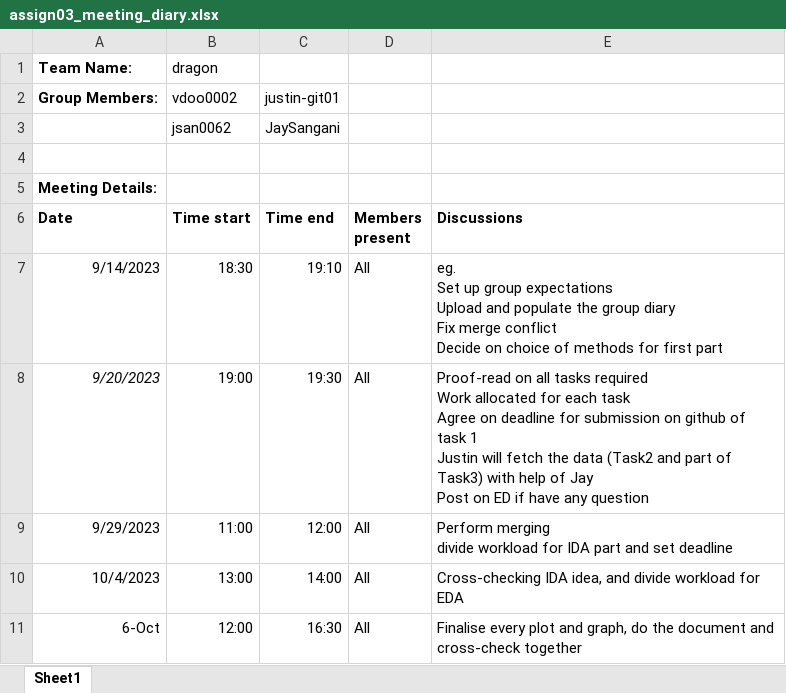
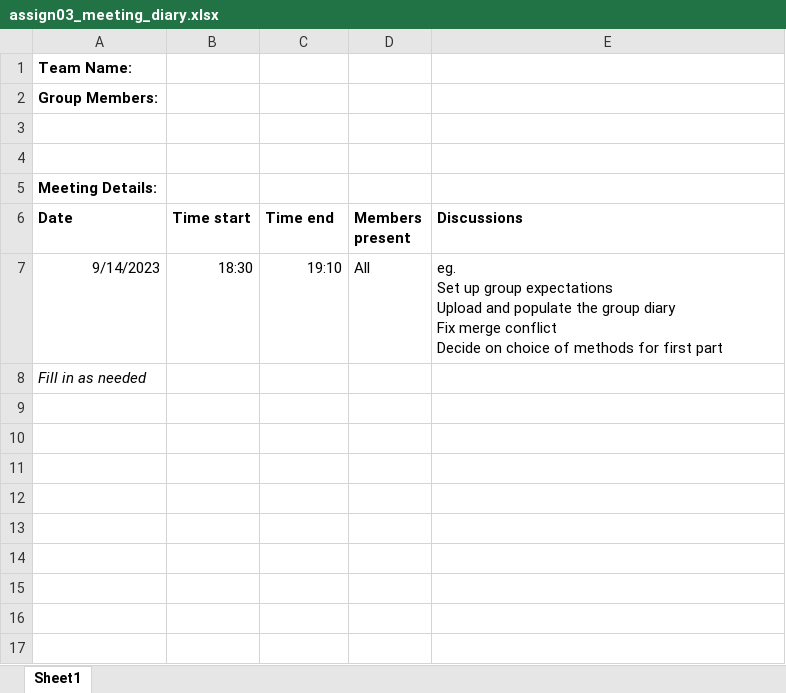
Before and after one commit to etc5521-2023/assignment-3-dragon, an Excel workbook: assign03_meeting_diary.xlsx, sheet Sheet1, drawn as a sheet; values as stored, in another font and other column widths than the file's, no borders; removed rows and columns are numbered as before the commit, all else as after; ↵ is a line break in a cell; the diff names each change by its address in the sheet, - before the commit and + after, or states it on an @@ line.

Commit message:
Initial commit: add part 2 files

```diff
--- a/assign03_meeting_diary.xlsx (sheet Sheet1)
+++ b/assign03_meeting_diary.xlsx (sheet Sheet1)
-B1 (Time start): dragon
+B1 (Time start): (empty)
-B2 (Time start): vdoo0002
+B2 (Time start): (empty)
-C2 (Time end): justin-git01
+C2 (Time end): (empty)
-row 3:  | jsan0062 | JaySangani
+row 3: (empty)
-row 8: 9/20/2023 | 19:00 | 19:30 | All | Proof-read on all tasks required ↵ Work allocated for each task ↵ Agree on deadline for submission on github of task 1 ↵ Justin will fetch the data (Task2 and part of Task3) with help of Jay ↵ Post on ED if have any question
-row 9: 9/29/2023 | 11:00 | 12:00 | All | Perform merging ↵ divide workload for IDA part and set deadline
-row 10: 10/4/2023 | 13:00 | 14:00 | All | Cross-checking IDA idea, and divide workload for EDA
-row 11: 6-Oct | 12:00 | 16:30 | All | Finalise every plot and graph, do the document and cross-check together
+row 8: Fill in as needed
```
Also changed, not shown: 4 other files.
